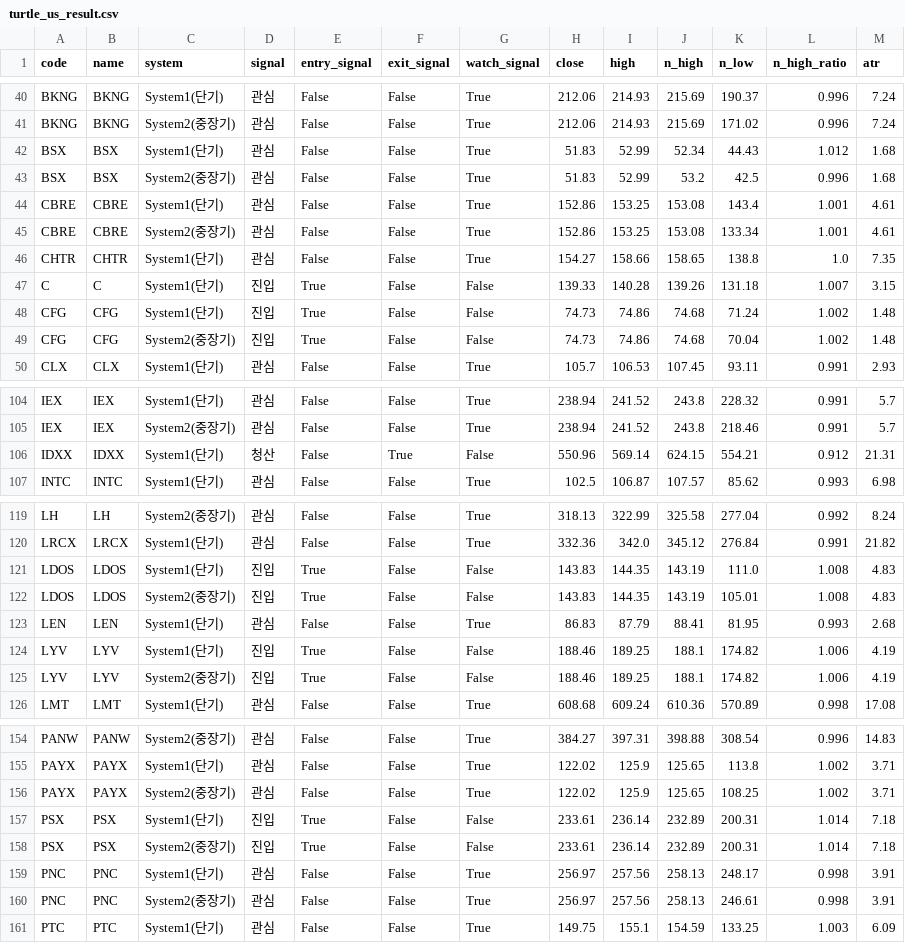
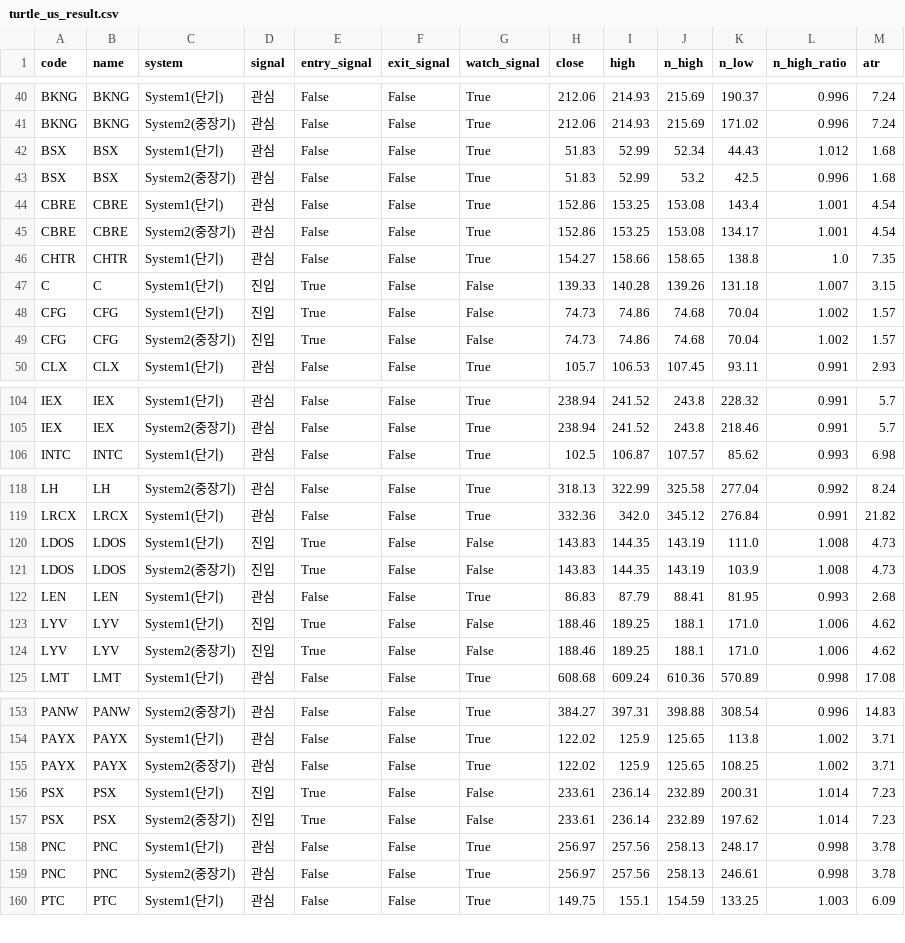
Before and after one commit to harmi6005/turtle-screener, a CSV file: data/turtle_us_result.csv, drawn as a sheet; only a part is shown, gaps mark what is left out; the diff covers the shown part only.

Commit message:
미국 전체스캔 결과 업데이트

```diff
--- a/data/turtle_us_result.csv
+++ b/data/turtle_us_result.csv
@@ -43,8 +43,8 @@ BSX,BSX,System1(단기),관심,False,False,True,51.83,52.99,52.34,44.43,1.012,1.
 BSX,BSX,System2(중장기),관심,False,False,True,51.83,52.99,53.2,42.5,0.996,1.68
-CBRE,CBRE,System1(단기),관심,False,False,True,152.86,153.25,153.08,143.4,1.001,4.61
-CBRE,CBRE,System2(중장기),관심,False,False,True,152.86,153.25,153.08,133.34,1.001,4.61
+CBRE,CBRE,System1(단기),관심,False,False,True,152.86,153.25,153.08,143.4,1.001,4.54
+CBRE,CBRE,System2(중장기),관심,False,False,True,152.86,153.25,153.08,134.17,1.001,4.54
 CHTR,CHTR,System1(단기),관심,False,False,True,154.27,158.66,158.65,138.8,1.0,7.35
 C,C,System1(단기),진입,True,False,False,139.33,140.28,139.26,131.18,1.007,3.15
-CFG,CFG,System1(단기),진입,True,False,False,74.73,74.86,74.68,71.24,1.002,1.48
-CFG,CFG,System2(중장기),진입,True,False,False,74.73,74.86,74.68,70.04,1.002,1.48
+CFG,CFG,System1(단기),진입,True,False,False,74.73,74.86,74.68,70.04,1.002,1.57
+CFG,CFG,System2(중장기),진입,True,False,False,74.73,74.86,74.68,70.04,1.002,1.57
 CLX,CLX,System1(단기),관심,False,False,True,105.7,106.53,107.45,93.11,0.991,2.93
@@ -105,3 +105,2 @@ IEX,IEX,System1(단기),관심,False,False,True,238.94,241.52,243.8,228.32,0.991
 IEX,IEX,System2(중장기),관심,False,False,True,238.94,241.52,243.8,218.46,0.991,5.7
-IDXX,IDXX,System1(단기),청산,False,True,False,550.96,569.14,624.15,554.21,0.912,21.31
 INTC,INTC,System1(단기),관심,False,False,True,102.5,106.87,107.57,85.62,0.993,6.98
@@ -120,7 +119,7 @@ LH,LH,System2(중장기),관심,False,False,True,318.13,322.99,325.58,277.04,0.9
 LRCX,LRCX,System1(단기),관심,False,False,True,332.36,342.0,345.12,276.84,0.991,21.82
-LDOS,LDOS,System1(단기),진입,True,False,False,143.83,144.35,143.19,111.0,1.008,4.83
-LDOS,LDOS,System2(중장기),진입,True,False,False,143.83,144.35,143.19,105.01,1.008,4.83
+LDOS,LDOS,System1(단기),진입,True,False,False,143.83,144.35,143.19,111.0,1.008,4.73
+LDOS,LDOS,System2(중장기),진입,True,False,False,143.83,144.35,143.19,103.9,1.008,4.73
 LEN,LEN,System1(단기),관심,False,False,True,86.83,87.79,88.41,81.95,0.993,2.68
-LYV,LYV,System1(단기),진입,True,False,False,188.46,189.25,188.1,174.82,1.006,4.19
-LYV,LYV,System2(중장기),진입,True,False,False,188.46,189.25,188.1,174.82,1.006,4.19
+LYV,LYV,System1(단기),진입,True,False,False,188.46,189.25,188.1,171.0,1.006,4.62
+LYV,LYV,System2(중장기),진입,True,False,False,188.46,189.25,188.1,171.0,1.006,4.62
 LMT,LMT,System1(단기),관심,False,False,True,608.68,609.24,610.36,570.89,0.998,17.08
@@ -156,6 +155,6 @@ PAYX,PAYX,System1(단기),관심,False,False,True,122.02,125.9,125.65,113.8,1.00
 PAYX,PAYX,System2(중장기),관심,False,False,True,122.02,125.9,125.65,108.25,1.002,3.71
-PSX,PSX,System1(단기),진입,True,False,False,233.61,236.14,232.89,200.31,1.014,7.18
-PSX,PSX,System2(중장기),진입,True,False,False,233.61,236.14,232.89,200.31,1.014,7.18
-PNC,PNC,System1(단기),관심,False,False,True,256.97,257.56,258.13,248.17,0.998,3.91
-PNC,PNC,System2(중장기),관심,False,False,True,256.97,257.56,258.13,246.61,0.998,3.91
+PSX,PSX,System1(단기),진입,True,False,False,233.61,236.14,232.89,200.31,1.014,7.23
+PSX,PSX,System2(중장기),진입,True,False,False,233.61,236.14,232.89,197.62,1.014,7.23
+PNC,PNC,System1(단기),관심,False,False,True,256.97,257.56,258.13,248.17,0.998,3.78
+PNC,PNC,System2(중장기),관심,False,False,True,256.97,257.56,258.13,246.61,0.998,3.78
 PTC,PTC,System1(단기),관심,False,False,True,149.75,155.1,154.59,133.25,1.003,6.09
```
Also changed, not shown: 23 edited cells elsewhere in this file.
